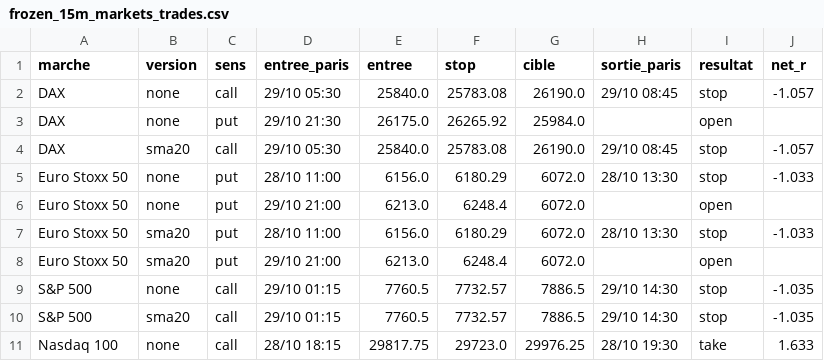
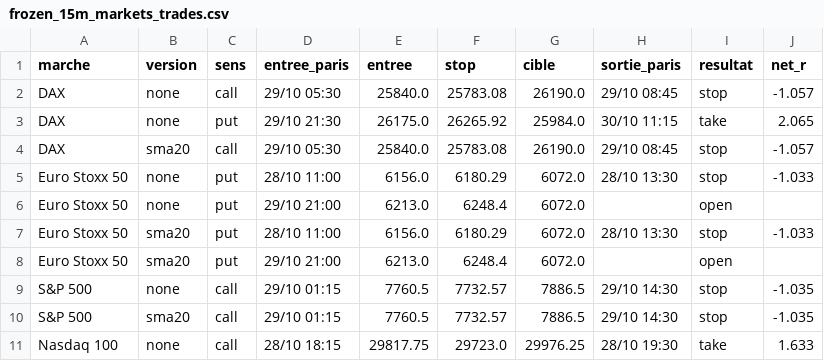
Before and after one commit to loljack01/AutoTrader, a CSV file: data/backtests/frozen_15m_markets_trades.csv, drawn as a sheet.

```diff
--- a/data/backtests/frozen_15m_markets_trades.csv
+++ b/data/backtests/frozen_15m_markets_trades.csv
@@ -2,3 +2,3 @@ marche,version,sens,entree_paris,entree,stop,cible,sortie_paris,resultat,net_r
 DAX,none,call,29/10 05:30,25840.0,25783.08,26190.0,29/10 08:45,stop,-1.057
-DAX,none,put,29/10 21:30,26175.0,26265.92,25984.0,,open,
+DAX,none,put,29/10 21:30,26175.0,26265.92,25984.0,30/10 11:15,take,2.065
 DAX,sma20,call,29/10 05:30,25840.0,25783.08,26190.0,29/10 08:45,stop,-1.057
```
Also changed, not shown: data/backtests/frozen_15m_fresh_choch_trades.csv, data/backtests/frozen_15m_oil_trades.csv, 2 other files.
